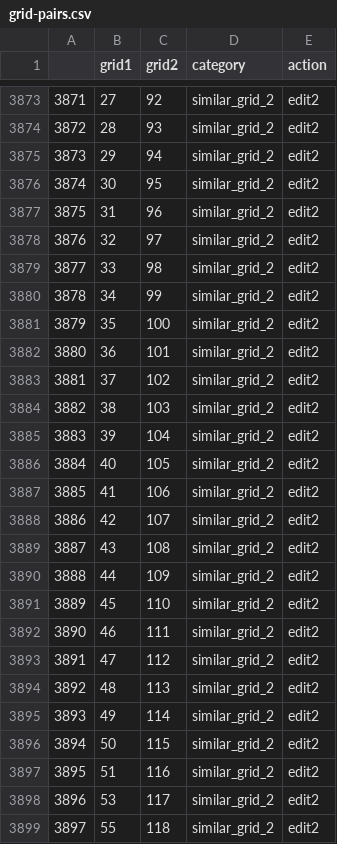
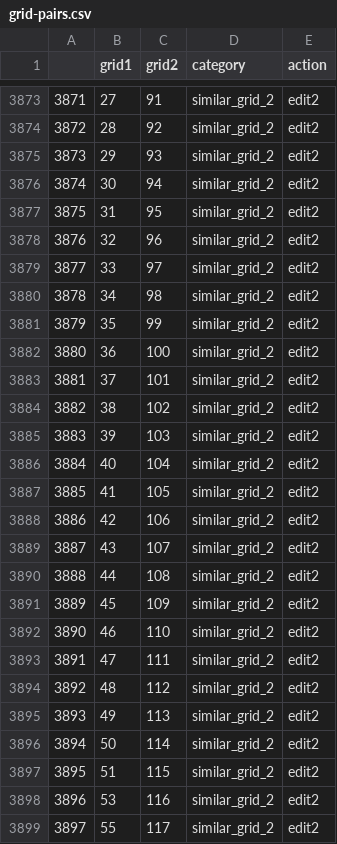
Before and after one commit to yanweiser/clembench, a CSV file: games/matchit_ascii/resources/grid_pairs/grid-pairs.csv, drawn as a sheet; only a part is shown, gaps mark what is left out; the diff covers the shown part only.

Commit message:
Fix pairs for experiment 2_similar_grid_2

```diff
--- a/games/matchit_ascii/resources/grid_pairs/grid-pairs.csv
+++ b/games/matchit_ascii/resources/grid_pairs/grid-pairs.csv
@@ -3873,27 +3873,27 @@
-3871,27,92,similar_grid_2,edit2
-3872,28,93,similar_grid_2,edit2
-3873,29,94,similar_grid_2,edit2
-3874,30,95,similar_grid_2,edit2
-3875,31,96,similar_grid_2,edit2
-3876,32,97,similar_grid_2,edit2
-3877,33,98,similar_grid_2,edit2
-3878,34,99,similar_grid_2,edit2
-3879,35,100,similar_grid_2,edit2
-3880,36,101,similar_grid_2,edit2
-3881,37,102,similar_grid_2,edit2
-3882,38,103,similar_grid_2,edit2
-3883,39,104,similar_grid_2,edit2
-3884,40,105,similar_grid_2,edit2
-3885,41,106,similar_grid_2,edit2
-3886,42,107,similar_grid_2,edit2
-3887,43,108,similar_grid_2,edit2
-3888,44,109,similar_grid_2,edit2
-3889,45,110,similar_grid_2,edit2
-3890,46,111,similar_grid_2,edit2
-3891,47,112,similar_grid_2,edit2
-3892,48,113,similar_grid_2,edit2
-3893,49,114,similar_grid_2,edit2
-3894,50,115,similar_grid_2,edit2
-3895,51,116,similar_grid_2,edit2
-3896,53,117,similar_grid_2,edit2
-3897,55,118,similar_grid_2,edit2
+3871,27,91,similar_grid_2,edit2
+3872,28,92,similar_grid_2,edit2
+3873,29,93,similar_grid_2,edit2
+3874,30,94,similar_grid_2,edit2
+3875,31,95,similar_grid_2,edit2
+3876,32,96,similar_grid_2,edit2
+3877,33,97,similar_grid_2,edit2
+3878,34,98,similar_grid_2,edit2
+3879,35,99,similar_grid_2,edit2
+3880,36,100,similar_grid_2,edit2
+3881,37,101,similar_grid_2,edit2
+3882,38,102,similar_grid_2,edit2
+3883,39,103,similar_grid_2,edit2
+3884,40,104,similar_grid_2,edit2
+3885,41,105,similar_grid_2,edit2
+3886,42,106,similar_grid_2,edit2
+3887,43,107,similar_grid_2,edit2
+3888,44,108,similar_grid_2,edit2
+3889,45,109,similar_grid_2,edit2
+3890,46,110,similar_grid_2,edit2
+3891,47,111,similar_grid_2,edit2
+3892,48,112,similar_grid_2,edit2
+3893,49,113,similar_grid_2,edit2
+3894,50,114,similar_grid_2,edit2
+3895,51,115,similar_grid_2,edit2
+3896,53,116,similar_grid_2,edit2
+3897,55,117,similar_grid_2,edit2
```
Also changed, not shown: 35 edited cells elsewhere in this file, 4 other files.
